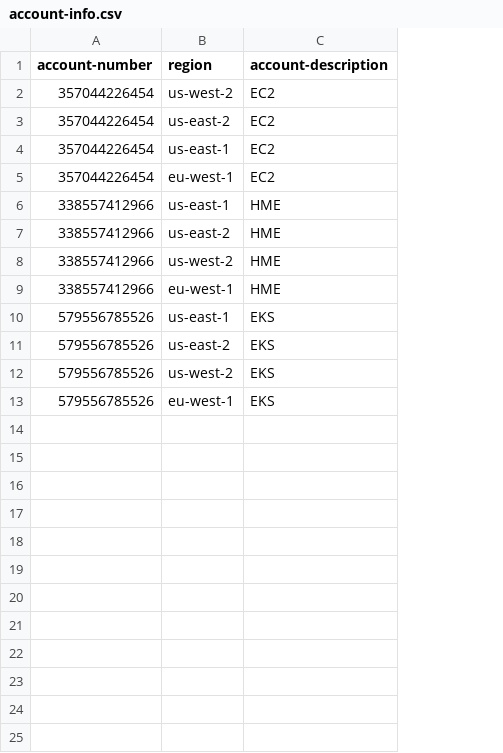
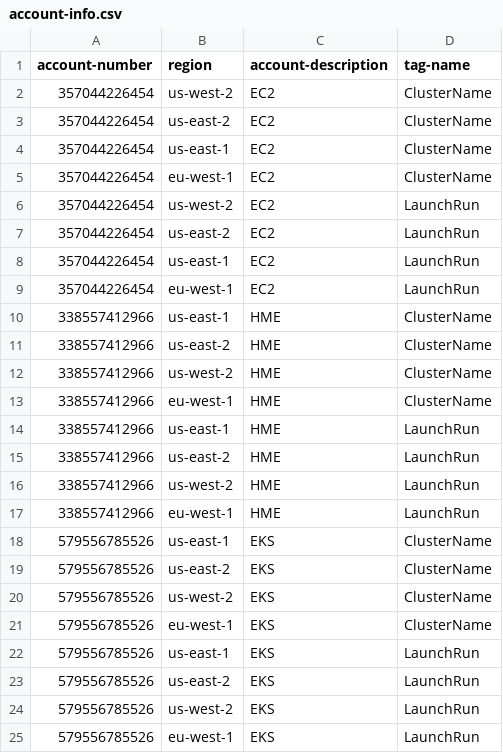
Before and after one commit to jwnichols3/ebs-examples, a CSV file: ebs-cloudwatch/ebs-cloudwatch-cross-account/account-info.csv, drawn as a sheet; addresses are those after the commit; the diff names each change by its address in the sheet, - before the commit and + after, or states it on an @@ line.

Commit message:
In process commit: * README updates for the cross-account, cross-region work * CSV examples for account-info files.

```diff
--- a/ebs-cloudwatch/ebs-cloudwatch-cross-account/account-info.csv
+++ b/ebs-cloudwatch/ebs-cloudwatch-cross-account/account-info.csv
+column D (tag-name), rows 6-13: LaunchRun | LaunchRun | LaunchRun | LaunchRun | ClusterName | ClusterName | ClusterName | ClusterName; rows 18-21: all ClusterName
+row 2: 357044226454 | us-west-2 | EC2 | ClusterName
+row 3: 357044226454 | us-east-2 | EC2 | ClusterName
+row 4: 357044226454 | us-east-1 | EC2 | ClusterName
+row 5: 357044226454 | eu-west-1 | EC2 | ClusterName
+row 14: 338557412966 | us-east-1 | HME | LaunchRun
+row 15: 338557412966 | us-east-2 | HME | LaunchRun
+row 16: 338557412966 | us-west-2 | HME | LaunchRun
+row 17: 338557412966 | eu-west-1 | HME | LaunchRun
+row 22: 579556785526 | us-east-1 | EKS | LaunchRun
+row 23: 579556785526 | us-east-2 | EKS | LaunchRun
+row 24: 579556785526 | us-west-2 | EKS | LaunchRun
+row 25: 579556785526 | eu-west-1 | EKS | LaunchRun
```
Also changed, not shown: 4 other files.
